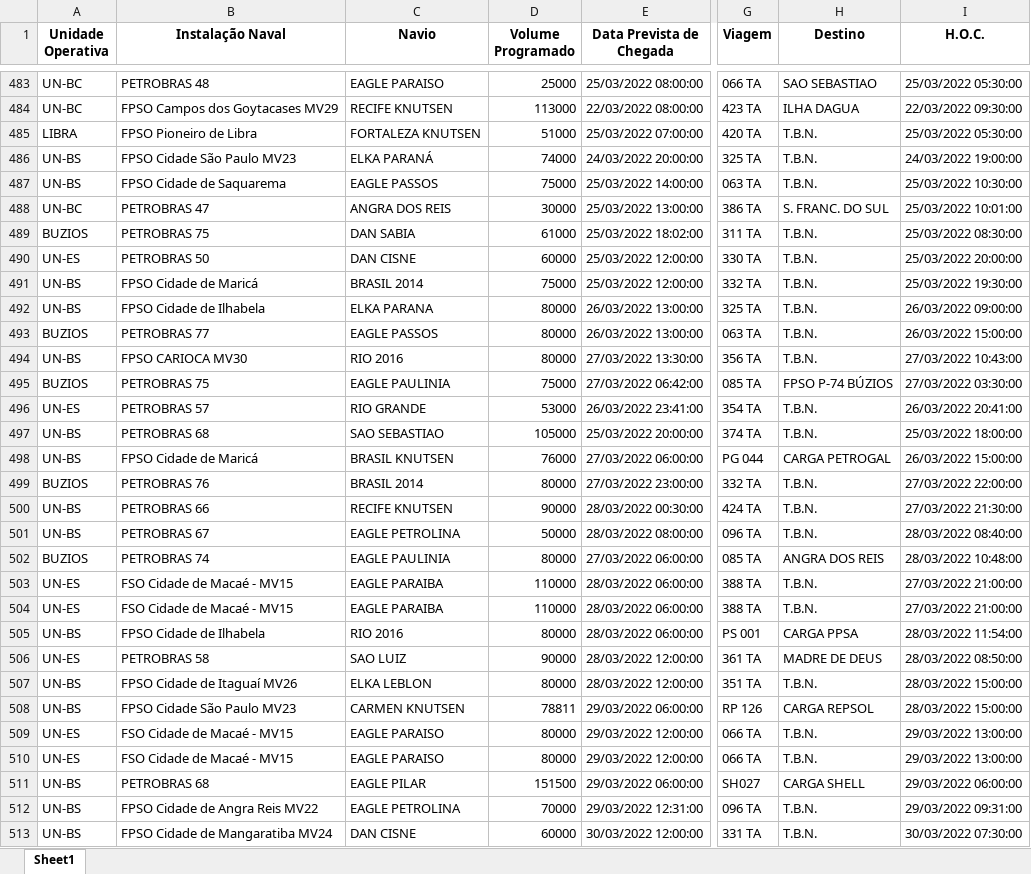
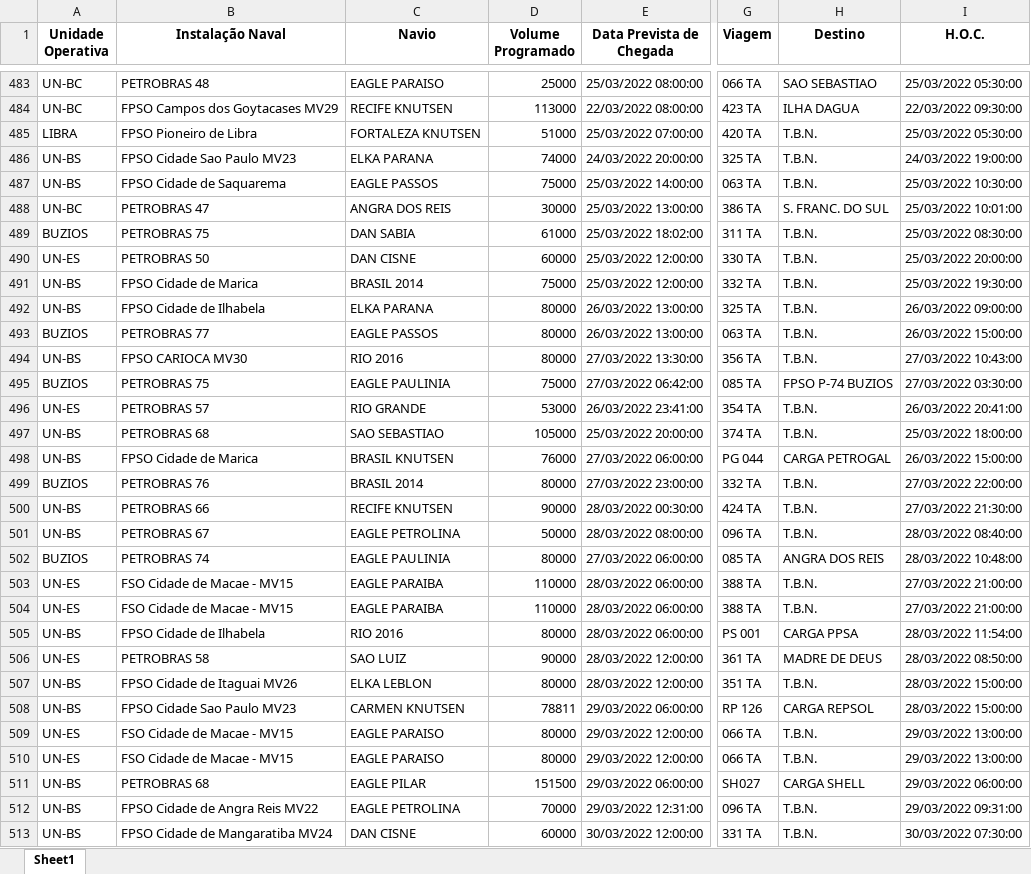
Before and after one commit to gabriellaserra/Process-mining-novo, an Excel workbook: Notebooks/betsabe pasta/navios_sem_colunas.xlsx, sheet Sheet1, drawn as a sheet; only a part is shown, gaps mark what is left out; values as stored, in another font and other column widths than the file's, no borders; the diff covers the shown part only; the diff names each change by its address in the sheet, - before the commit and + after, or states it on an @@ line.

```diff
--- a/Notebooks/betsabe pasta/navios_sem_colunas.xlsx (sheet Sheet1)
+++ b/Notebooks/betsabe pasta/navios_sem_colunas.xlsx (sheet Sheet1)
-B486 (Instalação Naval): FPSO Cidade São Paulo MV23
+B486 (Instalação Naval): FPSO Cidade Sao Paulo MV23
-C486 (Navio): ELKA PARANÁ
+C486 (Navio): ELKA PARANA
-B491 (Instalação Naval): FPSO Cidade de Maricá
+B491 (Instalação Naval): FPSO Cidade de Marica
-H495 (Destino): FPSO P-74 BÚZIOS
+H495 (Destino): FPSO P-74 BUZIOS
-B498 (Instalação Naval): FPSO Cidade de Maricá
+B498 (Instalação Naval): FPSO Cidade de Marica
-B503:B504 (Instalação Naval): FSO Cidade de Macaé - MV15
+B503:B504 (Instalação Naval): FSO Cidade de Macae - MV15
-B507 (Instalação Naval): FPSO Cidade de Itaguaí MV26
+B507 (Instalação Naval): FPSO Cidade de Itaguai MV26
-B508 (Instalação Naval): FPSO Cidade São Paulo MV23
+B508 (Instalação Naval): FPSO Cidade Sao Paulo MV23
-B509:B510 (Instalação Naval): FSO Cidade de Macaé - MV15
+B509:B510 (Instalação Naval): FSO Cidade de Macae - MV15
```
Also changed, not shown: 825 edited cells elsewhere in this sheet, Notebooks/betsabe pasta/navios_colunaID.xlsx, Notebooks/betsabe pasta/navios_colunaUEP.xlsx, 5 other files.
